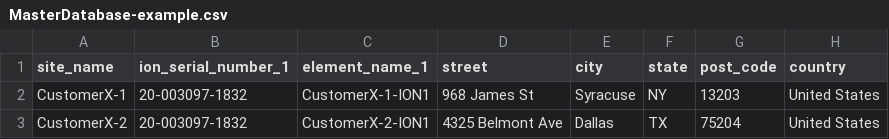
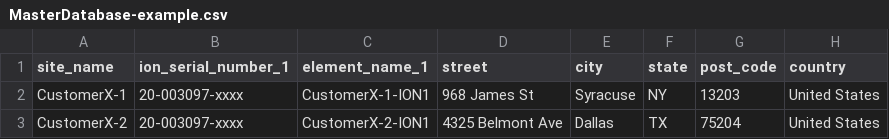
Before and after one commit to gsheppar/Prisma-SD-WAN-Deploy-Make, a CSV file: MasterDatabase-example.csv, drawn as a sheet; only a part is shown; the diff names each change by its address in the sheet, - before the commit and + after, or states it on an @@ line.

Commit message:
Add files via upload

```diff
--- a/MasterDatabase-example.csv
+++ b/MasterDatabase-example.csv
-B2:B3 (ion_serial_number_1): 20-003097-1832
+B2:B3 (ion_serial_number_1): 20-003097-xxxx
```
